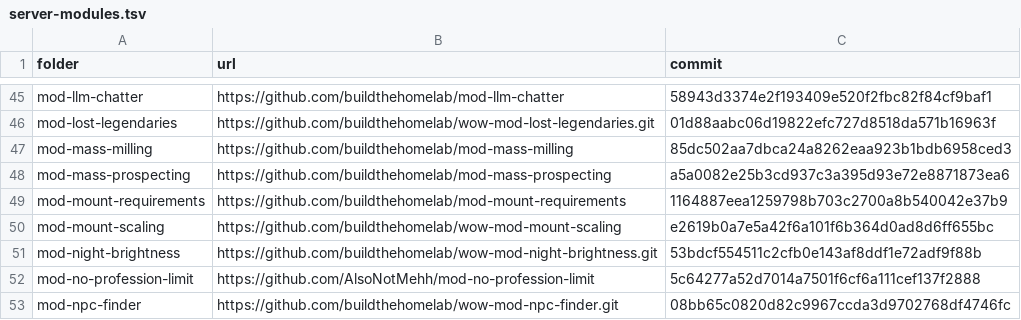
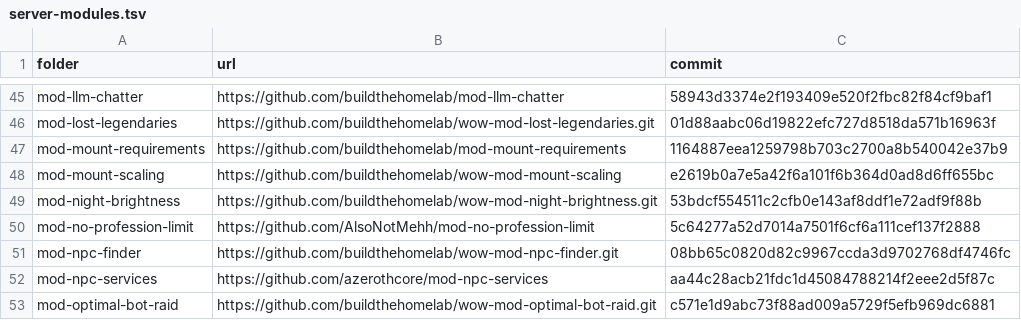
Before and after one commit to buildthehomelab/wow-ci, a TSV file: config/server-modules.tsv, drawn as a sheet; only a part is shown, gaps mark what is left out; the shorter side is filled out with more unchanged rows.

```diff
--- a/config/server-modules.tsv
+++ b/config/server-modules.tsv
@@ -46,4 +46,2 @@ mod-llm-chatter	https://github.com/buildthehomelab/mod-llm-chatter	58943d3374e2f
 mod-lost-legendaries	https://github.com/buildthehomelab/wow-mod-lost-legendaries.git	01d88aabc06d19822efc727d8518da571b16963f
-mod-mass-milling	https://github.com/buildthehomelab/mod-mass-milling	85dc502aa7dbca24a8262eaa923b1bdb6958ced3
-mod-mass-prospecting	https://github.com/buildthehomelab/mod-mass-prospecting	a5a0082e25b3cd937c3a395d93e72e8871873ea6
 mod-mount-requirements	https://github.com/buildthehomelab/mod-mount-requirements	1164887eea1259798b703c2700a8b540042e37b9
```
Also changed, not shown: 1 other file.
